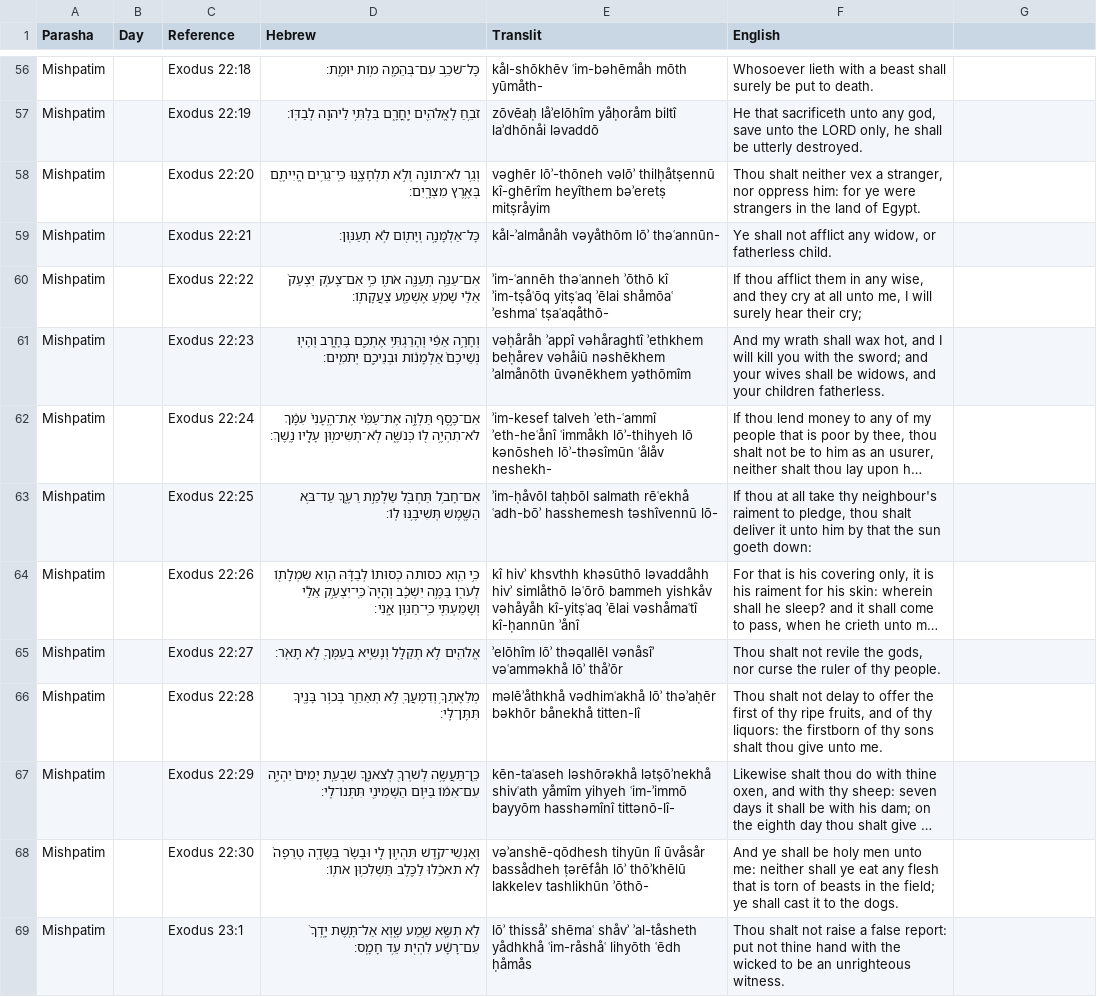
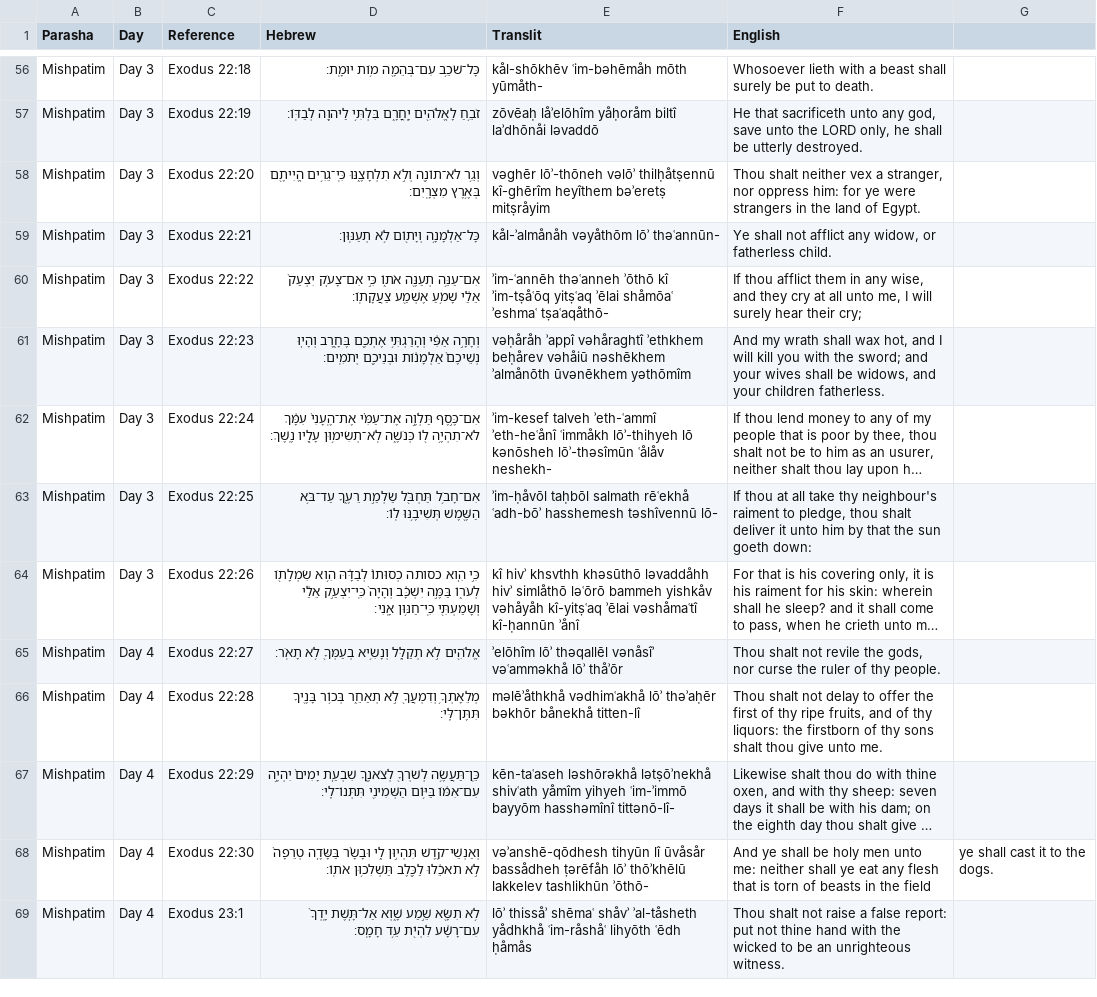
Before and after one commit to MosesGummadi/Tanakh, a CSV file: data.csv, drawn as a sheet; only a part is shown, gaps mark what is left out; long unchanged cells end in …; the diff covers the shown part only; the diff names each change by its address in the sheet, - before the commit and + after, or states it on an @@ line.

```diff
--- a/data.csv
+++ b/data.csv
-B56:B64 (Day): (empty)
+B56:B64 (Day): Day 3
-B65:B69 (Day): (empty)
+B65:B69 (Day): Day 4
-F68 (English): …in the field; ye shall cast it to the dogs.
+F68 (English): …in the field
-G68: (empty)
+G68: ye shall cast it to the dogs.
```
Also changed, not shown: 112 edited cells elsewhere in this file.
